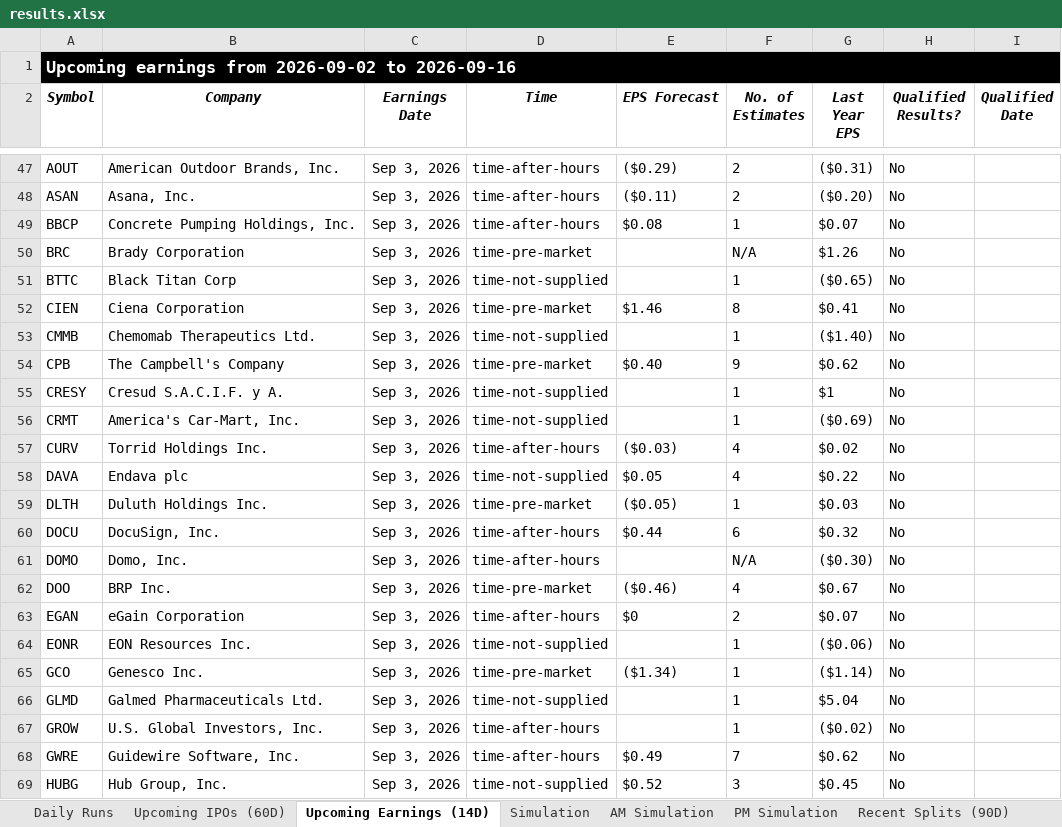
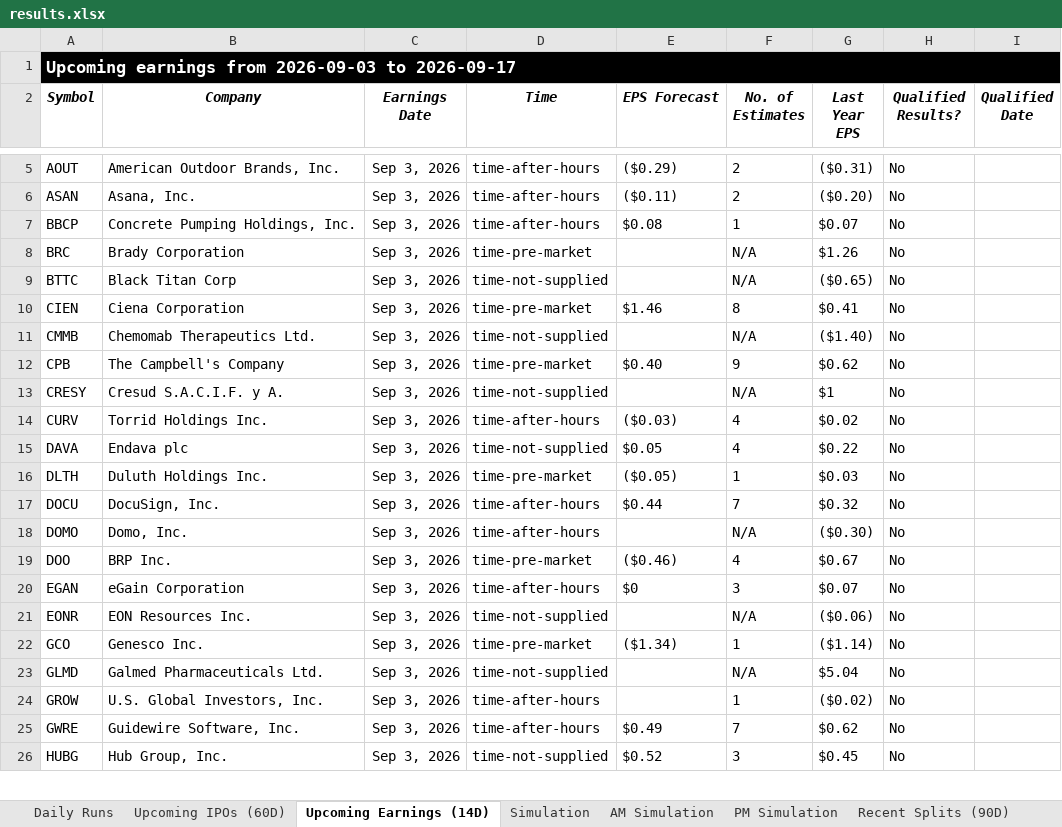
Before and after one commit to codenamev99/invest2.0, an Excel workbook: results.xlsx, sheet Upcoming Earnings (14D), drawn as a sheet; only a part is shown, gaps mark what is left out; values as stored, in another font and other column widths than the file's, no borders; removed rows and columns are numbered as before the commit, all else as after; the diff covers the shown part only; the diff names each change by its address in the sheet, - before the commit and + after, or states it on an @@ line.

```diff
--- a/results.xlsx (sheet Upcoming Earnings (14D))
+++ b/results.xlsx (sheet Upcoming Earnings (14D))
-A1 (Symbol): …earnings from 2026-09-02 to 2026-09-16
+A1 (Symbol): …earnings from 2026-09-03 to 2026-09-17
-F9 (No. of Estimates): 1
+F9 (No. of Estimates): N/A
-F11 (No. of Estimates): 1
+F11 (No. of Estimates): N/A
-F13 (No. of Estimates): 1
+F13 (No. of Estimates): N/A
-row 56: CRMT | America's Car-Mart, Inc. | Sep 3, 2026 | time-not-supplied |  | 1 | ($0.69) | No
-F17 (No. of Estimates): 6
+F17 (No. of Estimates): 7
-F20 (No. of Estimates): 2
+F20 (No. of Estimates): 3
-F21 (No. of Estimates): 1
+F21 (No. of Estimates): N/A
-F23 (No. of Estimates): 1
+F23 (No. of Estimates): N/A
```
Also changed, not shown: 28 added rows, 46 removed rows and 28 edited cells elsewhere in this sheet, sheet Daily Runs, sheet AM Simulation, sheet PM Simulation, sheet Simulation, sheet Recent Splits (90D), sheet Upcoming IPOs (60D).
